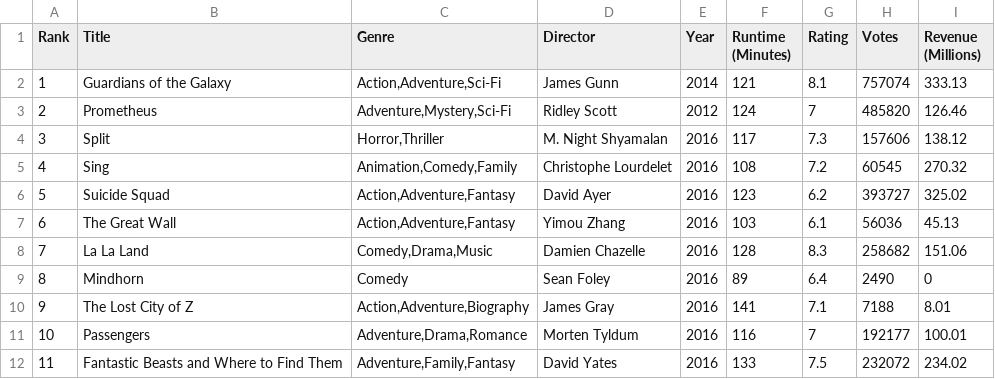
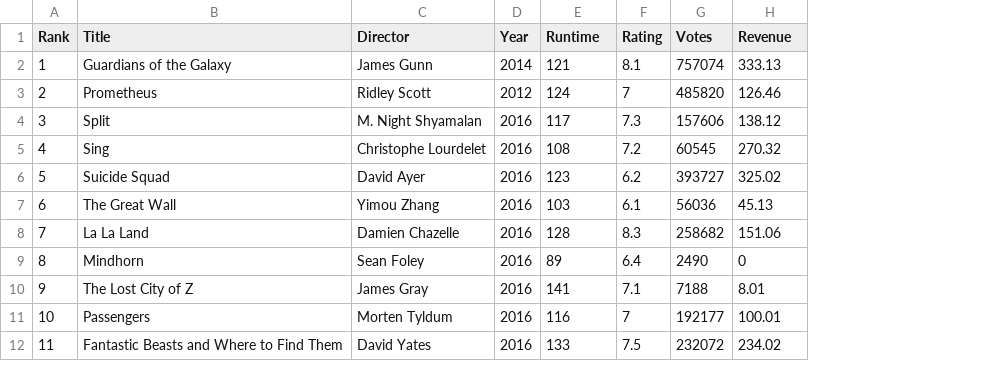
Before and after one commit to a01703523/IntegralA, a CSV file: IMDB-Movie-Data.csv, drawn as a sheet; only a part is shown; removed rows and columns are numbered as before the commit, all else as after; the diff names each change by its address in the sheet, - before the commit and + after, or states it on an @@ line.

Commit message:
Add files via upload

```diff
--- a/IMDB-Movie-Data.csv
+++ b/IMDB-Movie-Data.csv
-column C (Genre), rows 2-12: Action,Adventure,Sci-Fi | Adventure,Mystery,Sci-Fi | Horror,Thriller | Animation,Comedy,Family | Action,Adventure,Fantasy | Action,Adventure,Fantasy | Comedy,Drama,Music | Comedy | Action,Adventure,Biography | Adventure,Drama,Romance | Adventure,Family,Fantasy
-E1: Runtime (Minutes)
+E1: Runtime
-H1: Revenue (Millions)
+H1: Revenue
```
